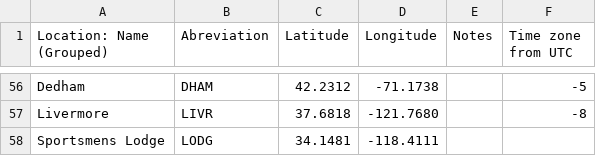
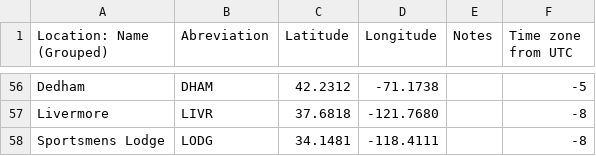
Before and after one commit to weatherman3/Weather, a CSV file: Store_Coordinates.csv, drawn as a sheet; only a part is shown, gaps mark what is left out.

Commit message:
Update Store_Coordinates.csv

```diff
--- a/Store_Coordinates.csv
+++ b/Store_Coordinates.csv
@@ -57,2 +57,2 @@ Dedham,DHAM,42.2312,-71.1738,,-5
 Livermore,LIVR,37.6818,-121.7680,,-8
-Sportsmens Lodge,LODG,34.1481,-118.4111
+Sportsmens Lodge,LODG,34.1481,-118.4111,,-8
```
